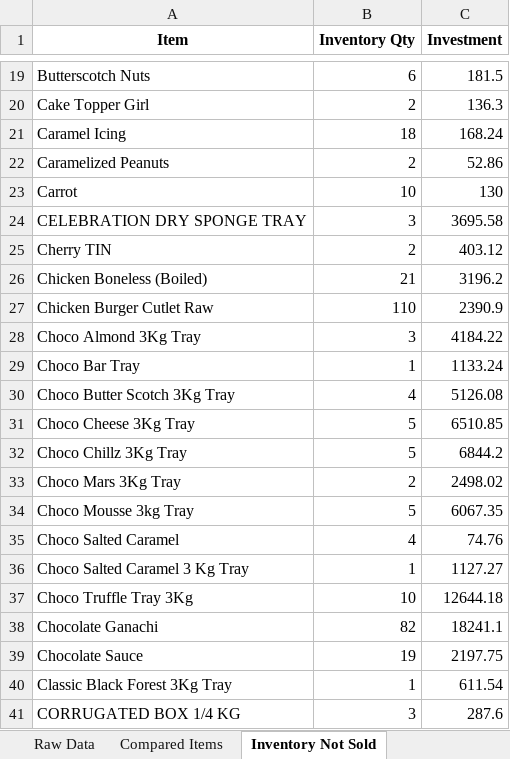
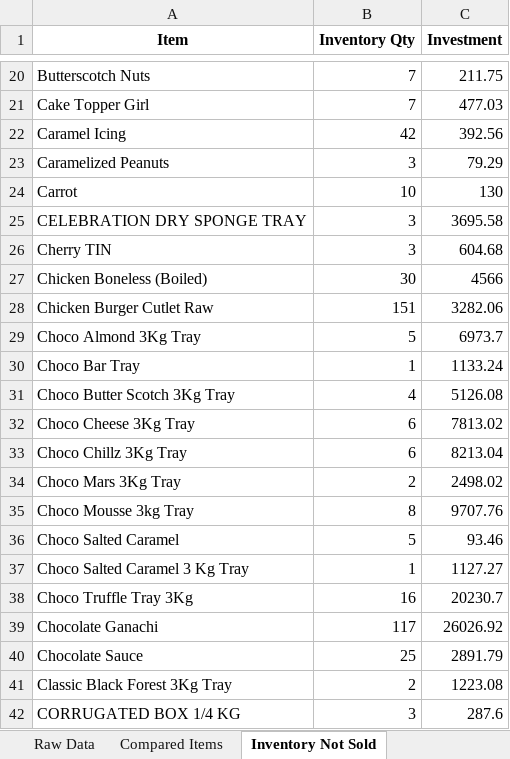
Before and after one commit to anandnethala/RistaInventoryTool, an Excel workbook: rista_inventory_consolidated.xlsx, sheet Inventory Not Sold, drawn as a sheet; only a part is shown, gaps mark what is left out; values as stored, in another font and other column widths than the file's, no borders; addresses are those after the commit; the diff covers the shown part only; the diff names each change by its address in the sheet, - before the commit and + after, or states it on an @@ line.

```diff
--- a/rista_inventory_consolidated.xlsx (sheet Inventory Not Sold)
+++ b/rista_inventory_consolidated.xlsx (sheet Inventory Not Sold)
-B20 (Inventory Qty): 6
+B20 (Inventory Qty): 7
-C20 (Investment): 181.5
+C20 (Investment): 211.75
-B21 (Inventory Qty): 2
+B21 (Inventory Qty): 7
-C21 (Investment): 136.3
+C21 (Investment): 477.03
-B22 (Inventory Qty): 18
+B22 (Inventory Qty): 42
-C22 (Investment): 168.24
+C22 (Investment): 392.56
-B23 (Inventory Qty): 2
+B23 (Inventory Qty): 3
-C23 (Investment): 52.86
+C23 (Investment): 79.29
-B26 (Inventory Qty): 2
+B26 (Inventory Qty): 3
-C26 (Investment): 403.12
+C26 (Investment): 604.68
-B27 (Inventory Qty): 21
+B27 (Inventory Qty): 30
-C27 (Investment): 3196.2
+C27 (Investment): 4566
-B28 (Inventory Qty): 110
+B28 (Inventory Qty): 151
-C28 (Investment): 2390.9
+C28 (Investment): 3282.06
-B29 (Inventory Qty): 3
+B29 (Inventory Qty): 5
-C29 (Investment): 4184.22
+C29 (Investment): 6973.7
-B32:B33 (Inventory Qty): 5
+B32:B33 (Inventory Qty): 6
-C32 (Investment): 6510.85
+C32 (Investment): 7813.02
-C33 (Investment): 6844.2
+C33 (Investment): 8213.04
-B35 (Inventory Qty): 5
+B35 (Inventory Qty): 8
-C35 (Investment): 6067.35
+C35 (Investment): 9707.76
-B36 (Inventory Qty): 4
+B36 (Inventory Qty): 5
-C36 (Investment): 74.76
+C36 (Investment): 93.46
-B38 (Inventory Qty): 10
+B38 (Inventory Qty): 16
-C38 (Investment): 12644.18
+C38 (Investment): 20230.7
-B39 (Inventory Qty): 82
+B39 (Inventory Qty): 117
-C39 (Investment): 18241.1
+C39 (Investment): 26026.92
-B40 (Inventory Qty): 19
+B40 (Inventory Qty): 25
-C40 (Investment): 2197.75
+C40 (Investment): 2891.79
-B41 (Inventory Qty): 1
+B41 (Inventory Qty): 2
-C41 (Investment): 611.54
+C41 (Investment): 1223.08
```
Also changed, not shown: 15 added rows and 214 edited cells elsewhere in this sheet, sheet Raw Data, sheet Pivot Day Wise Qty, sheet Day Wise Quantity, sheet Consolidated, sheet Compared Items, sheet Sold Not In Inventory, 1 more sheet, 2 other files.
